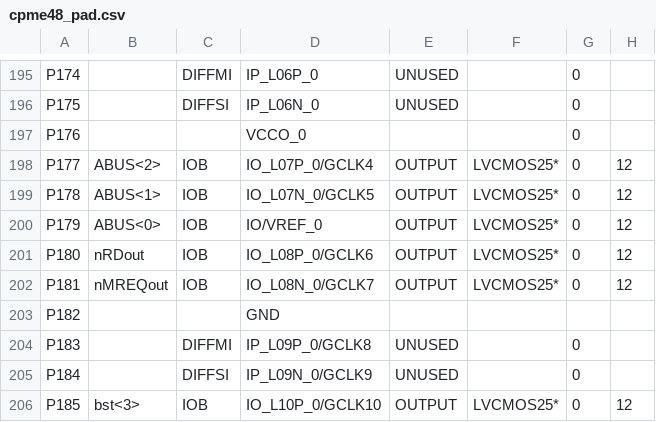
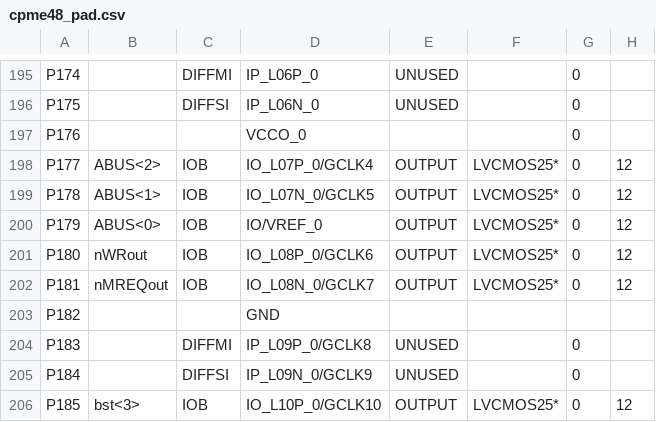
Before and after one commit to DeathKing/CPME48, a CSV file: CPME48/cpme48_pad.csv, drawn as a sheet; only a part is shown, gaps mark what is left out; the diff covers the shown part only; the diff names each change by its address in the sheet, - before the commit and + after, or states it on an @@ line.

```diff
--- a/CPME48/cpme48_pad.csv
+++ b/CPME48/cpme48_pad.csv
-B201: nRDout
+B201: nWRout
```
Also changed, not shown: 40 edited cells elsewhere in this file, 39 other files.
